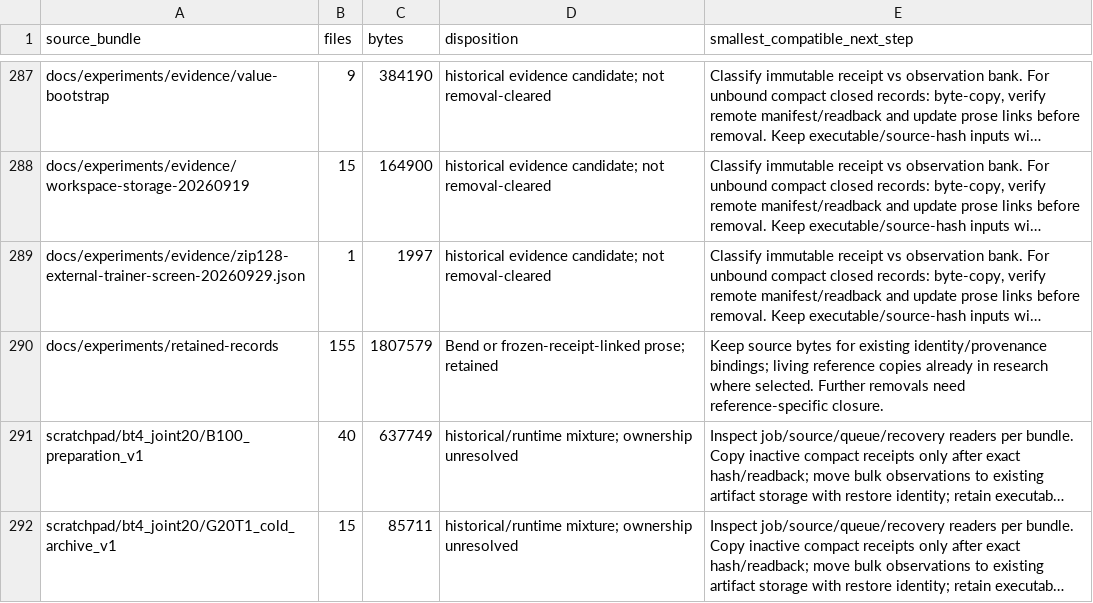
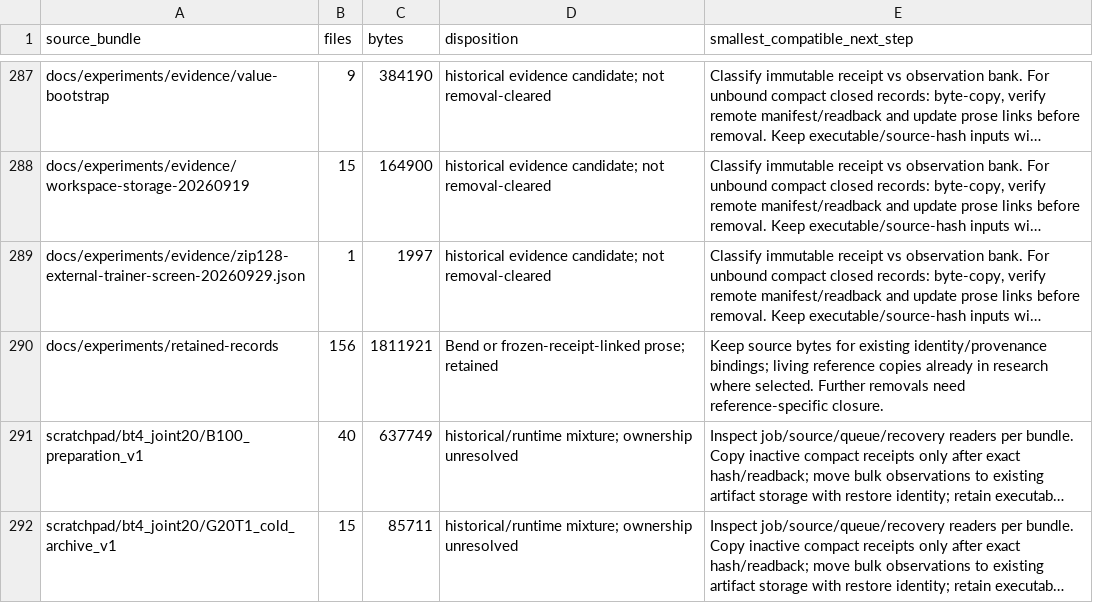
Before and after one commit to jjoshua2/DeepFin-research, a TSV file: provenance/remaining-bundles.tsv, drawn as a sheet; only a part is shown, gaps mark what is left out; long unchanged cells end in …; the diff names each change by its address in the sheet, - before the commit and + after, or states it on an @@ line.

Commit message:
Map remaining evidence bundles and compatible reader migrations

```diff
--- a/provenance/remaining-bundles.tsv
+++ b/provenance/remaining-bundles.tsv
-B290 (files): 155
+B290 (files): 156
-C290 (bytes): 1807579
+C290 (bytes): 1811921
```
